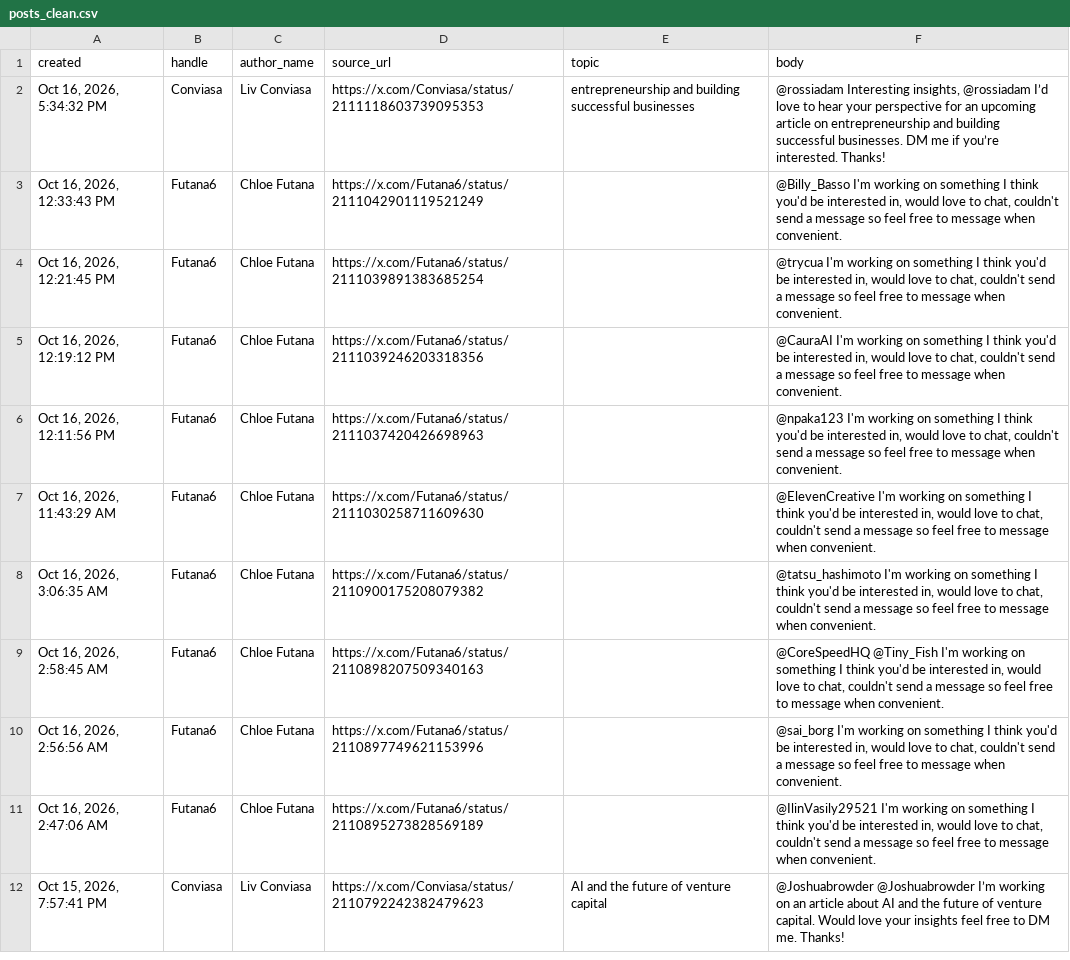
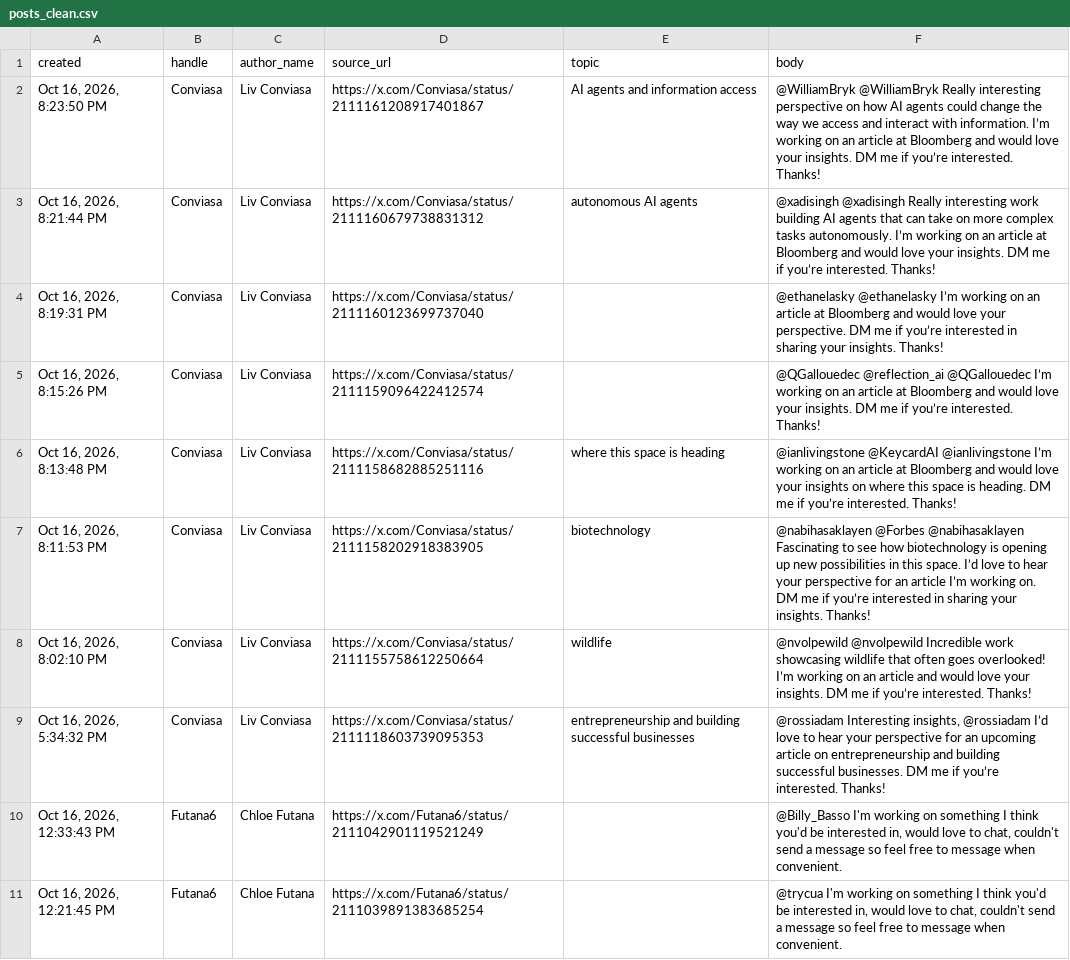
Before and after one commit to Dutchosintguy/X-phising-campaign-monitor, a CSV file: data/posts_clean.csv, drawn as a sheet; only a part is shown; the shorter side is filled out with more unchanged rows.

```diff
--- a/data/posts_clean.csv
+++ b/data/posts_clean.csv
@@ -1,2 +1,9 @@
 created,handle,author_name,source_url,topic,body
+"Oct 16, 2026, 8:23:50 PM",Conviasa,Liv Conviasa,https://x.com/Conviasa/status/2111161208917401867,AI agents and information access,@WilliamBryk @WilliamBryk  Really interesting perspective on how AI agents could change the way we access and interact with information. I’m working on an article at Bloomberg and would love your insights. DM me if you’re interested. Thanks!
+"Oct 16, 2026, 8:21:44 PM",Conviasa,Liv Conviasa,https://x.com/Conviasa/status/2111160679738831312,autonomous AI agents,@xadisingh @xadisingh  Really interesting work building AI agents that can take on more complex tasks autonomously. I’m working on an article at Bloomberg and would love your insights. DM me if you’re interested. Thanks!
+"Oct 16, 2026, 8:19:31 PM",Conviasa,Liv Conviasa,https://x.com/Conviasa/status/2111160123699737040,,@ethanelasky @ethanelasky  I’m working on an article at Bloomberg and would love your perspective. DM me if you’re interested in sharing your insights. Thanks!
+"Oct 16, 2026, 8:15:26 PM",Conviasa,Liv Conviasa,https://x.com/Conviasa/status/2111159096422412574,,@QGallouedec @reflection_ai @QGallouedec  I’m working on an article at Bloomberg and would love your insights. DM me if you’re interested. Thanks!
+"Oct 16, 2026, 8:13:48 PM",Conviasa,Liv Conviasa,https://x.com/Conviasa/status/2111158682885251116,where this space is heading,@ianlivingstone @KeycardAI @ianlivingstone  I’m working on an article at Bloomberg and would love your insights on where this space is heading. DM me if you’re interested. Thanks!
+"Oct 16, 2026, 8:11:53 PM",Conviasa,Liv Conviasa,https://x.com/Conviasa/status/2111158202918383905,biotechnology,@nabihasaklayen @Forbes @nabihasaklayen  Fascinating to see how biotechnology is opening up new possibilities in this space. I’d love to hear your perspective for an article I’m working on. DM me if you’re interested in sharing your insights. Thanks!
+"Oct 16, 2026, 8:02:10 PM",Conviasa,Liv Conviasa,https://x.com/Conviasa/status/2111155758612250664,wildlife,@nvolpewild @nvolpewild  Incredible work showcasing wildlife that often goes overlooked! I’m working on an article and would love your insights. DM me if you’re interested. Thanks!
 "Oct 16, 2026, 5:34:32 PM",Conviasa,Liv Conviasa,https://x.com/Conviasa/status/2111118603739095353,entrepreneurship and building successful businesses,"@rossiadam Interesting insights, @rossiadam  I’d love to hear your perspective for an upcoming article on entrepreneurship and building successful businesses. DM me if you’re interested. Thanks!"
```
Also changed, not shown: data/alerts.csv, data/calendly_watch.csv, 10 other files.
